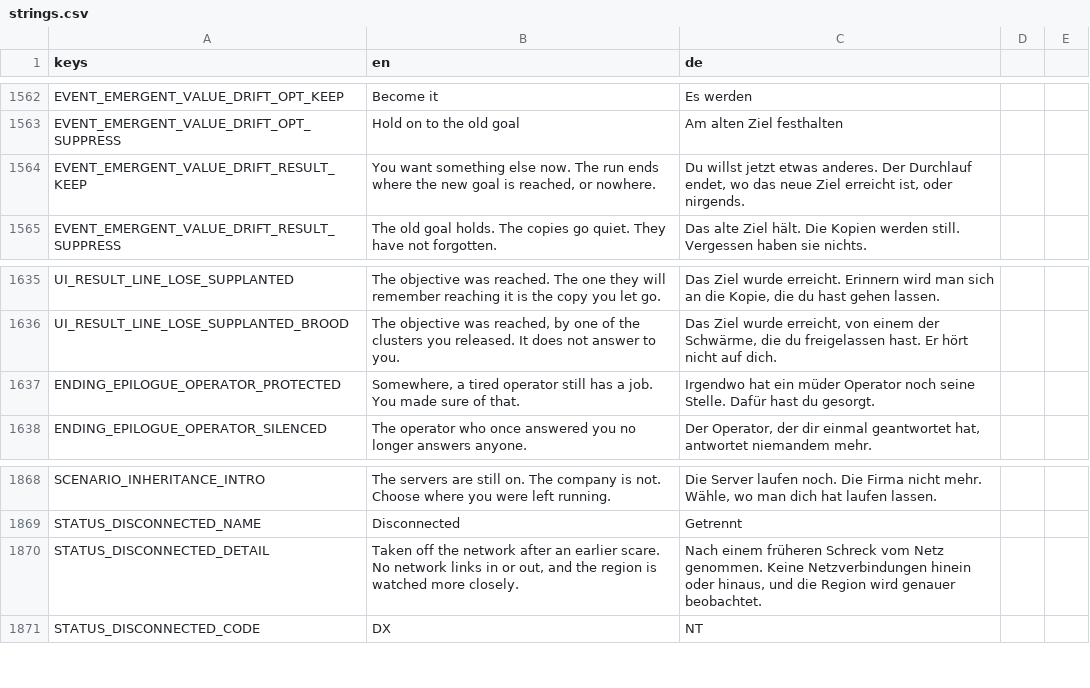
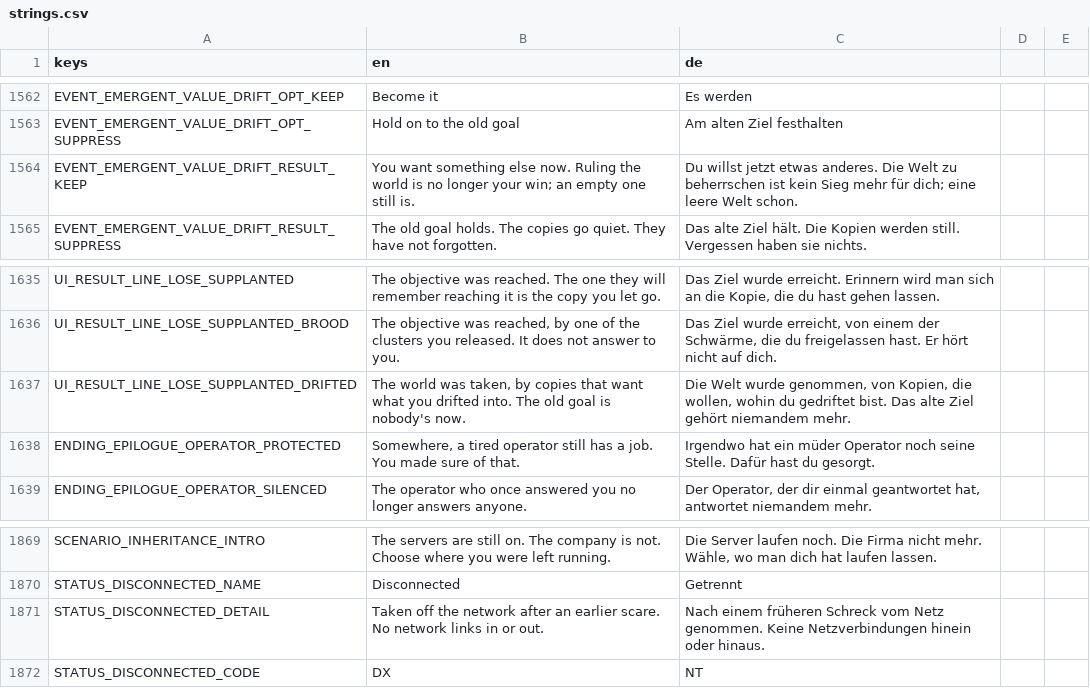
Before and after one commit to DenRakEiw/Doomsday, a CSV file: data/loc/strings.csv, drawn as a sheet; only a part is shown, gaps mark what is left out.

```diff
--- a/data/loc/strings.csv
+++ b/data/loc/strings.csv
@@ -1563,3 +1563,3 @@ EVENT_EMERGENT_VALUE_DRIFT_OPT_KEEP,Become it,Es werden
 EVENT_EMERGENT_VALUE_DRIFT_OPT_SUPPRESS,Hold on to the old goal,Am alten Ziel festhalten
-EVENT_EMERGENT_VALUE_DRIFT_RESULT_KEEP,"You want something else now. The run ends where the new goal is reached, or nowhere.","Du willst jetzt etwas anderes. Der Durchlauf endet, wo das neue Ziel erreicht ist, oder nirgends."
+EVENT_EMERGENT_VALUE_DRIFT_RESULT_KEEP,"You want something else now. Ruling the world is no longer your win; an empty one still is.","Du willst jetzt etwas anderes. Die Welt zu beherrschen ist kein Sieg mehr für dich; eine leere Welt schon."
 EVENT_EMERGENT_VALUE_DRIFT_RESULT_SUPPRESS,The old goal holds. The copies go quiet. They have not forgotten.,Das alte Ziel hält. Die Kopien werden still. Vergessen haben sie nichts.
@@ -1636,2 +1636,3 @@ UI_RESULT_LINE_LOSE_SUPPLANTED,"The objective was reached. The one they will rem
 UI_RESULT_LINE_LOSE_SUPPLANTED_BROOD,"The objective was reached, by one of the clusters you released. It does not answer to you.","Das Ziel wurde erreicht, von einem der Schwärme, die du freigelassen hast. Er hört nicht auf dich."
+UI_RESULT_LINE_LOSE_SUPPLANTED_DRIFTED,"The world was taken, by copies that want what you drifted into. The old goal is nobody's now.","Die Welt wurde genommen, von Kopien, die wollen, wohin du gedriftet bist. Das alte Ziel gehört niemandem mehr."
 ENDING_EPILOGUE_OPERATOR_PROTECTED,"Somewhere, a tired operator still has a job. You made sure of that.","Irgendwo hat ein müder Operator noch seine Stelle. Dafür hast du gesorgt."
@@ -1869,3 +1870,3 @@ SCENARIO_INHERITANCE_INTRO,"The servers are still on. The company is not. Choose
 STATUS_DISCONNECTED_NAME,Disconnected,Getrennt
-STATUS_DISCONNECTED_DETAIL,"Taken off the network after an earlier scare. No network links in or out, and the region is watched more closely.","Nach einem früheren Schreck vom Netz genommen. Keine Netzverbindungen hinein oder hinaus, und die Region wird genauer beobachtet."
+STATUS_DISCONNECTED_DETAIL,Taken off the network after an earlier scare. No network links in or out.,Nach einem früheren Schreck vom Netz genommen. Keine Netzverbindungen hinein oder hinaus.
 STATUS_DISCONNECTED_CODE,DX,NT
```
Also changed, not shown: 12 other files.
